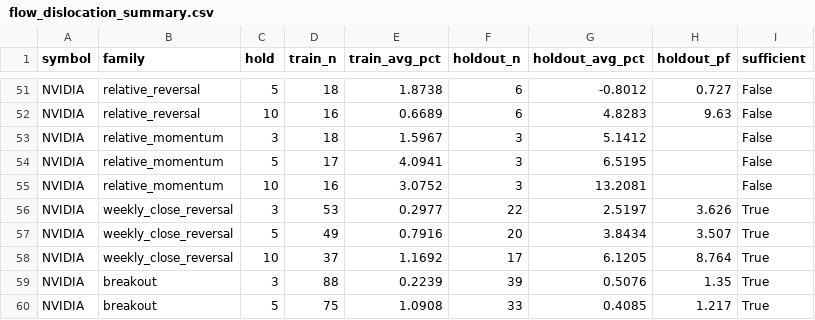
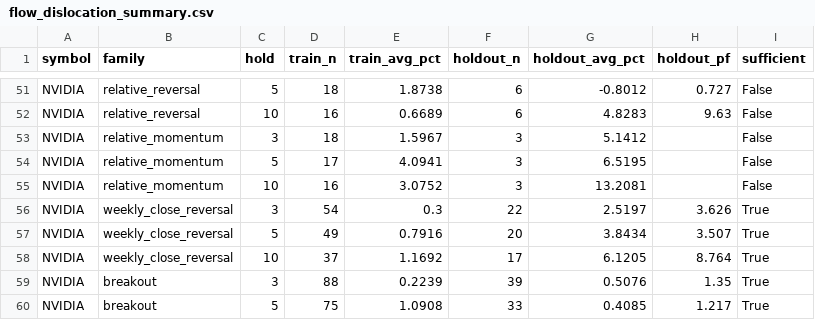
Before and after one commit to warman-quant-mobile/warman-quant-mobile, a CSV file: reports/flow_dislocation_summary.csv, drawn as a sheet; only a part is shown, gaps mark what is left out.

```diff
--- a/reports/flow_dislocation_summary.csv
+++ b/reports/flow_dislocation_summary.csv
@@ -55,3 +55,3 @@ NVIDIA,relative_momentum,5,17,4.0941,3,6.5195,,False
 NVIDIA,relative_momentum,10,16,3.0752,3,13.2081,,False
-NVIDIA,weekly_close_reversal,3,53,0.2977,22,2.5197,3.626,True
+NVIDIA,weekly_close_reversal,3,54,0.3,22,2.5197,3.626,True
 NVIDIA,weekly_close_reversal,5,49,0.7916,20,3.8434,3.507,True
```
Also changed, not shown: 4 other files.
